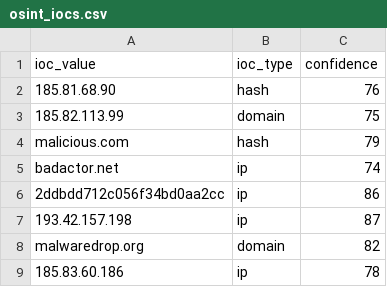
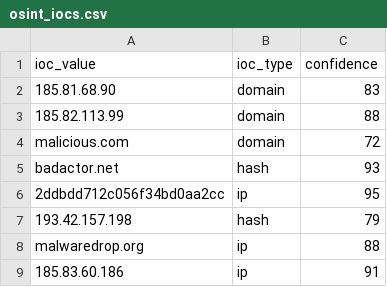
Before and after one commit to DRA3V50/Network-Threat-Intelligence-Analysis, a CSV file: build/iocs/osint_iocs.csv, drawn as a sheet.

```diff
--- a/build/iocs/osint_iocs.csv
+++ b/build/iocs/osint_iocs.csv
@@ -1,9 +1,9 @@
 ioc_value,ioc_type,confidence
-185.81.68.90,hash,76
-185.82.113.99,domain,75
-malicious.com,hash,79
-badactor.net,ip,74
-2ddbdd712c056f34bd0aa2cc,ip,86
-193.42.157.198,ip,87
-malwaredrop.org,domain,82
-185.83.60.186,ip,78
+185.81.68.90,domain,83
+185.82.113.99,domain,88
+malicious.com,domain,72
+badactor.net,hash,93
+2ddbdd712c056f34bd0aa2cc,ip,95
+193.42.157.198,hash,79
+malwaredrop.org,ip,88
+185.83.60.186,ip,91
```
Also changed, not shown: 4 other files.
